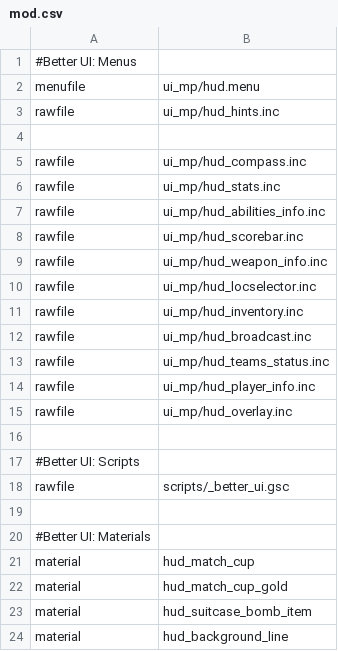
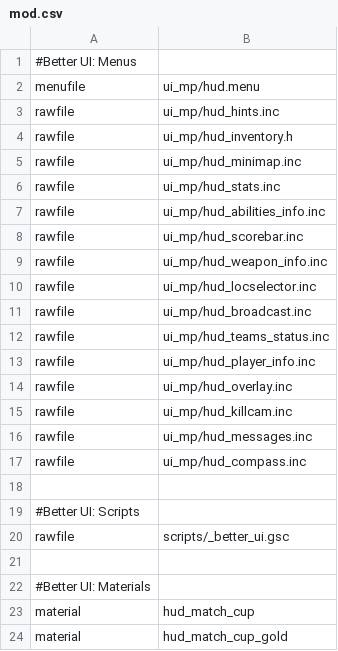
Before and after one commit to ObelardO/Cod4x-Obelwarfare-Mod, a CSV file: _Package.BetterUI/mod.csv, drawn as a sheet; only a part is shown; the shorter side is filled out with more unchanged rows.

Commit message:
Upd HUD files cleanup (expt minimap & compas)

```diff
--- a/_Package.BetterUI/mod.csv
+++ b/_Package.BetterUI/mod.csv
@@ -3,4 +3,4 @@ menufile,ui_mp/hud.menu
 rawfile,ui_mp/hud_hints.inc
-
-rawfile,ui_mp/hud_compass.inc
+rawfile,ui_mp/hud_inventory.h
+rawfile,ui_mp/hud_minimap.inc
 rawfile,ui_mp/hud_stats.inc
@@ -10,3 +10,2 @@ rawfile,ui_mp/hud_weapon_info.inc
 rawfile,ui_mp/hud_locselector.inc
-rawfile,ui_mp/hud_inventory.inc
 rawfile,ui_mp/hud_broadcast.inc
@@ -15,2 +14,5 @@ rawfile,ui_mp/hud_player_info.inc
 rawfile,ui_mp/hud_overlay.inc
+rawfile,ui_mp/hud_killcam.inc
+rawfile,ui_mp/hud_messages.inc
+rawfile,ui_mp/hud_compass.inc
 
```
Also changed, not shown: 18 other files.
